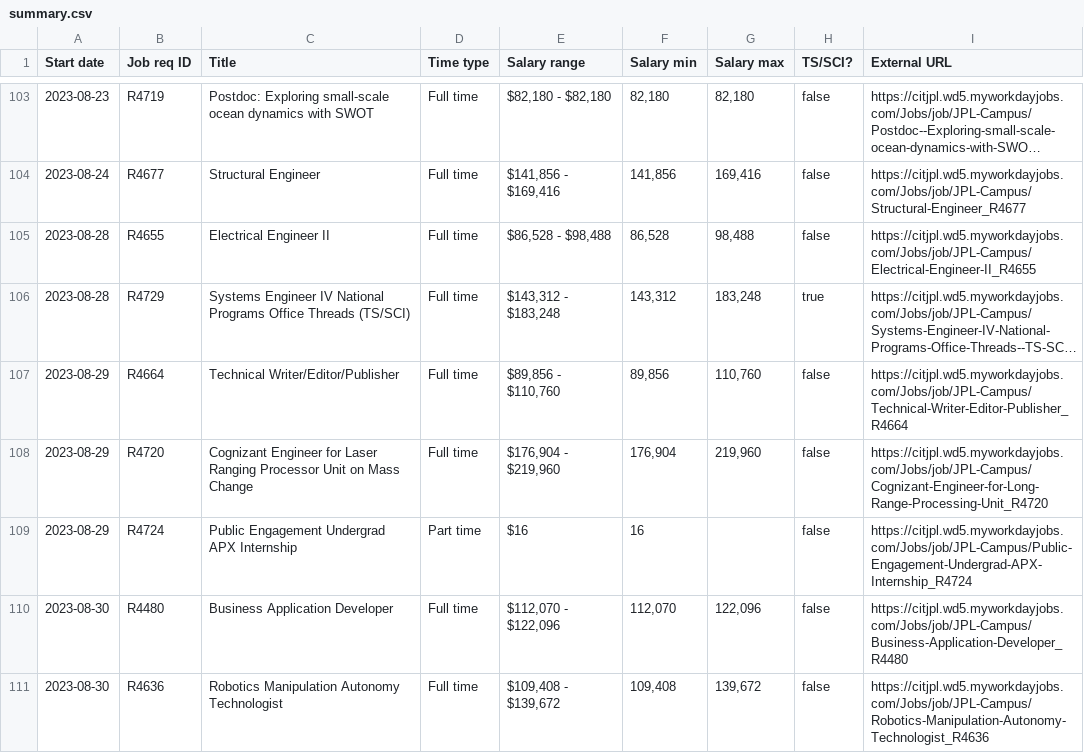
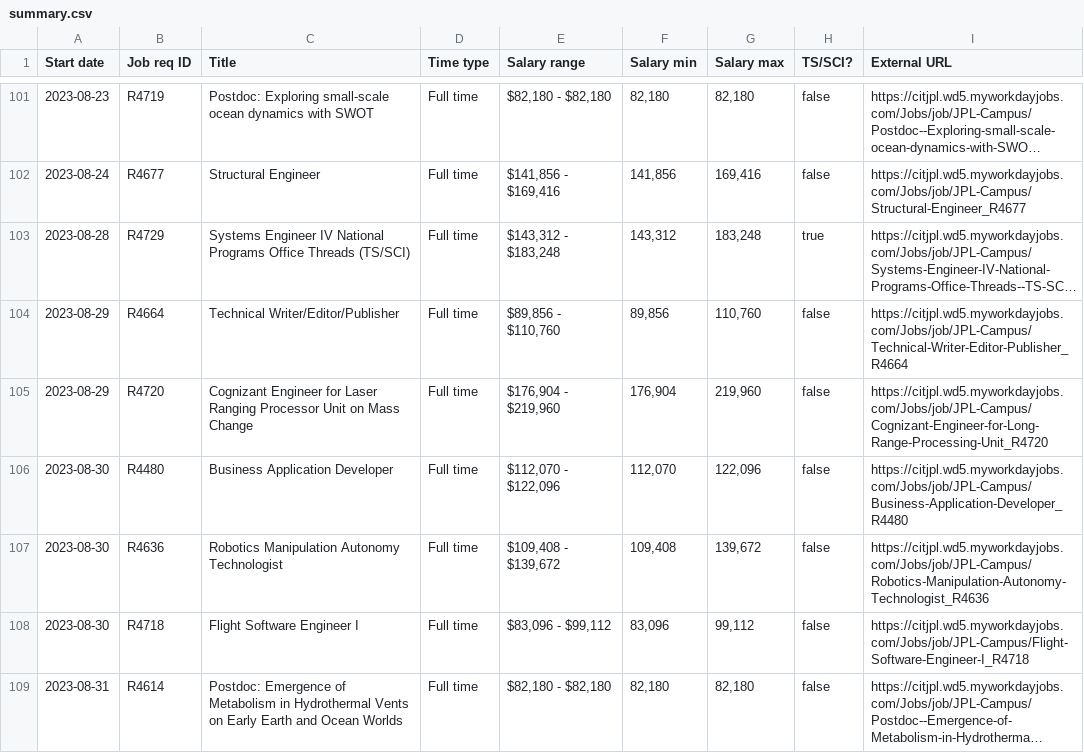
Before and after one commit to thzinc/jpl-jobs, a CSV file: data/summary.csv, drawn as a sheet; only a part is shown, gaps mark what is left out; the shorter side is filled out with more unchanged rows; long unchanged cells end in …; removed rows and columns are numbered as before the commit, all else as after; the diff covers the shown part only; the diff names each change by its address in the sheet, - before the commit and + after, or states it on an @@ line.

```diff
--- a/data/summary.csv
+++ b/data/summary.csv
-row 105: 2023-08-28 | R4655 | Electrical Engineer II | Full time | $86,528 - $98,488 | 86,528 | 98,488 | false | https://citjpl.wd5.myworkdayjobs.com/Jobs/job/JPL-Campus/Electrical-Engineer-II_R4655
-row 109: 2023-08-29 | R4724 | Public Engagement Undergrad APX Internship | Part time | $16 | 16 |  | false | https://citjpl.wd5.myworkdayjobs.com/Jobs/job/JPL-Campus/Public-Engagement-Undergrad-APX-Internship_R4724
```
Also changed, not shown: 1 added row and 4 removed rows elsewhere in this file.
